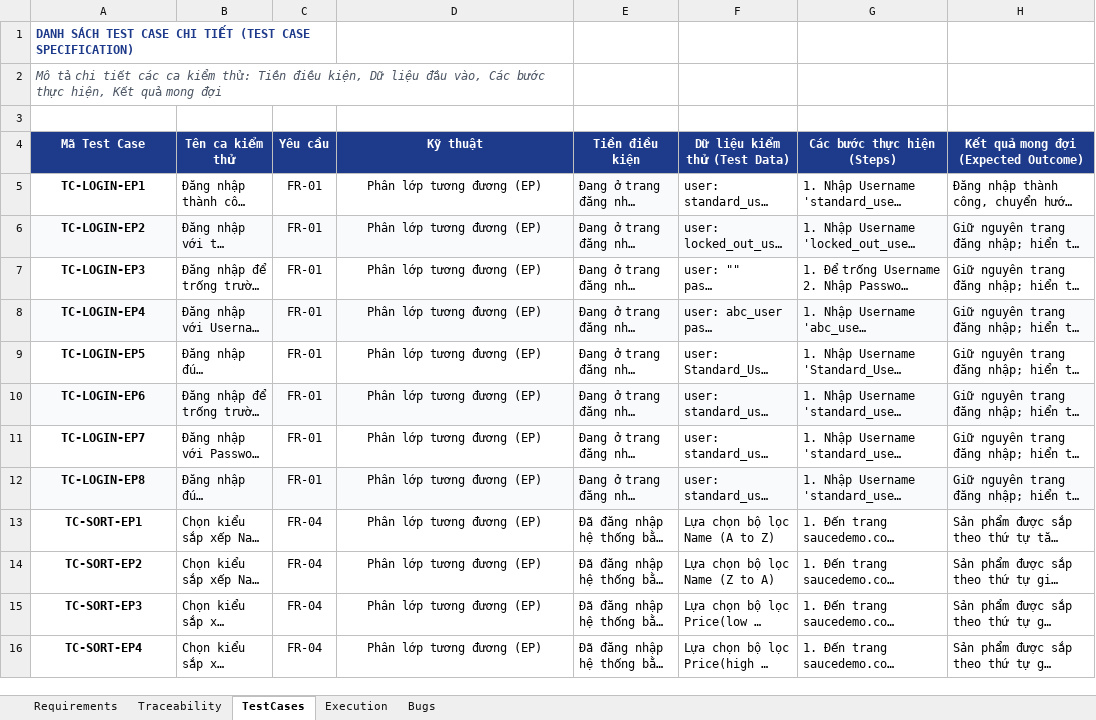
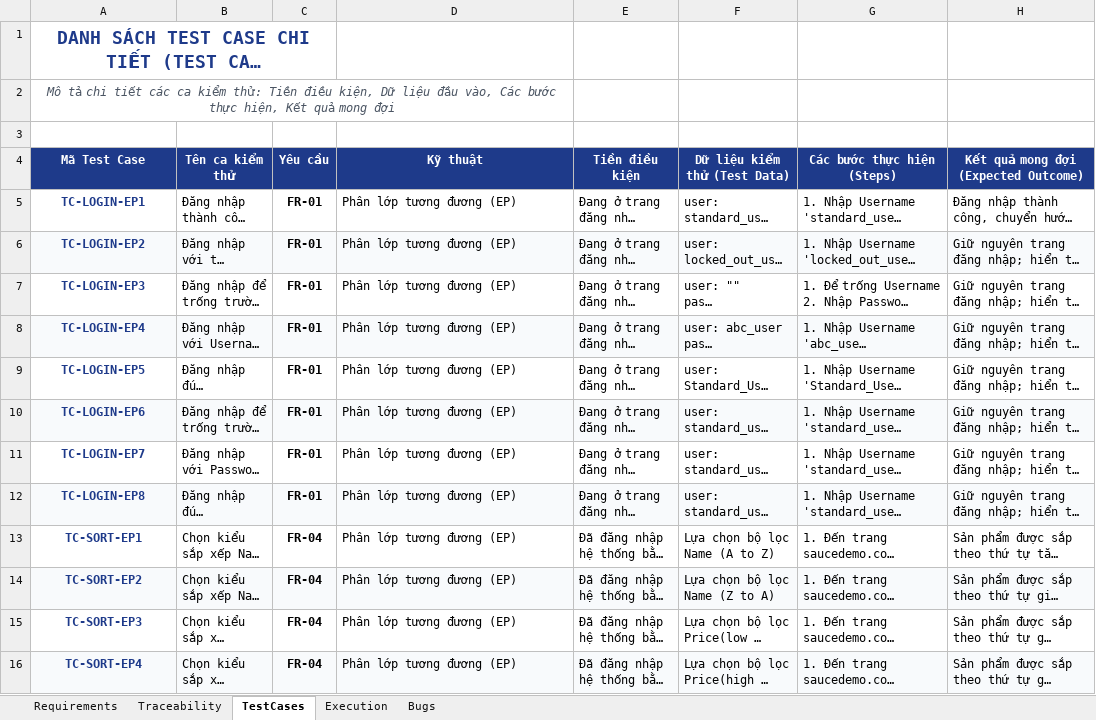
Before and after one commit to dangkhanh2610/SoftwareTesting, an Excel workbook: test-cases.xlsx, sheet TestCases, drawn as a sheet; only a part is shown; long unchanged cells end in …; values as stored, in another font and other column widths than the file's, no borders; charts and pictures not drawn; the diff covers the shown part only; the diff names each change by its address in the sheet, - before the commit and + after, or states it on an @@ line.

```diff
--- a/test-cases.xlsx (sheet TestCases)
+++ b/test-cases.xlsx (sheet TestCases)
-A1:A2 alignment: left
+A1:A2 alignment: center
@@ A1 text size: larger @@
-A5:A16 text colour: black
+A5:A16 text colour: #1E3A8A
-C5:C16 bold: off
+C5:C16 bold: on
-D5:D16 alignment: center
+D5:D16 alignment: left
-E5 fill: #F8FAFC
+E5 fill: none
-A14:H14 fill: none
+A14:H14 fill: #F8FAFC
-A16:H16 fill: none
+A16:H16 fill: #F8FAFC
```
Also changed, not shown: cell formats elsewhere in this sheet, sheet Execution, sheet Bugs, sheet Traceability, sheet Requirements, charts or pictures, 4 other files.
